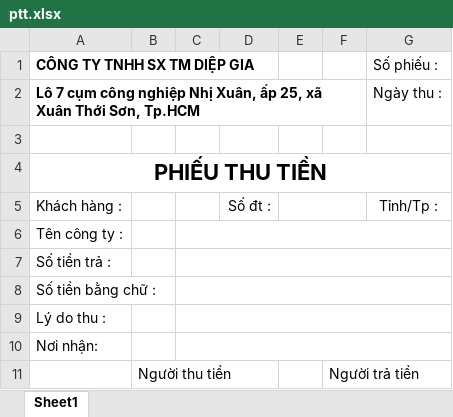
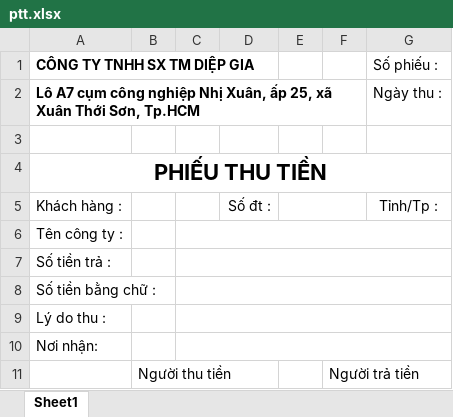
Before and after one commit to minhchisxyz/diepgia-management, an Excel workbook: public/ptt.xlsx, sheet Sheet1, drawn as a sheet; values as stored, in another font and other column widths than the file's, no borders; the diff names each change by its address in the sheet, - before the commit and + after, or states it on an @@ line.

```diff
--- a/public/ptt.xlsx (sheet Sheet1)
+++ b/public/ptt.xlsx (sheet Sheet1)
-A2 (CÔNG TY TNHH SX TM DIỆP GIA): Lô 7 cụm công…
+A2 (CÔNG TY TNHH SX TM DIỆP GIA): Lô A7 cụm công…
```
Also changed, not shown: public/pxh.xlsx.
